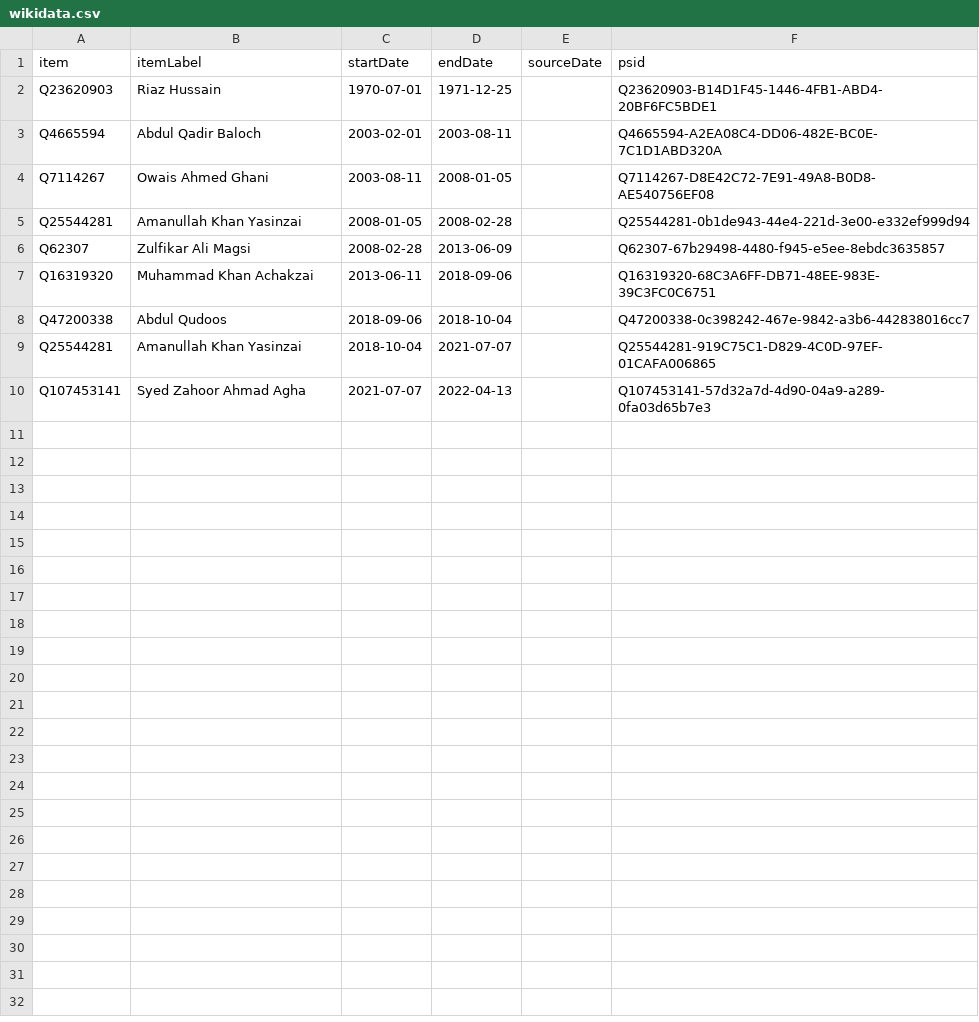
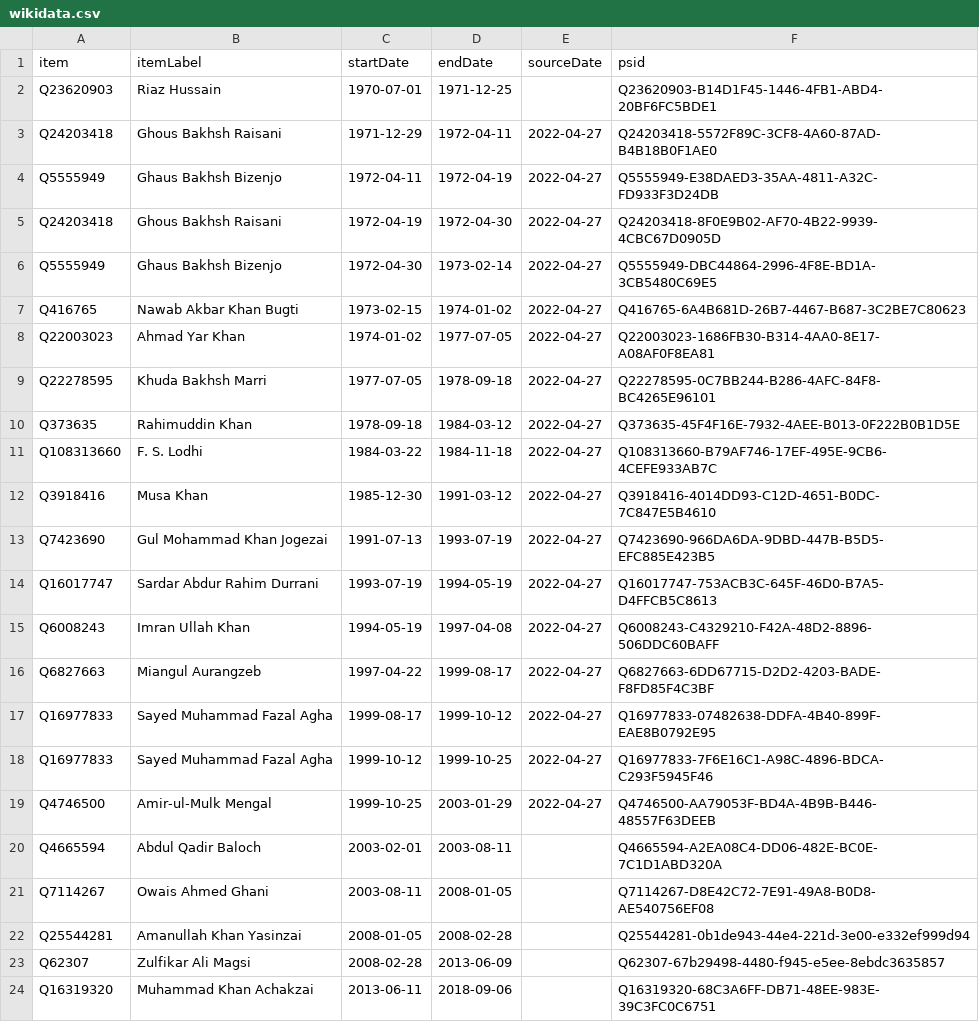
Before and after one commit to every-politician-scrapers/pakistan-ministers, a CSV file: sources/governor-balochistan/wikidata.csv, drawn as a sheet; only a part is shown; the shorter side is filled out with more unchanged rows; the diff names each change by its address in the sheet, - before the commit and + after, or states it on an @@ line.

Commit message:
refresh data

```diff
--- a/sources/governor-balochistan/wikidata.csv
+++ b/sources/governor-balochistan/wikidata.csv
+row 3: Q24203418 | Ghous Bakhsh Raisani | 1971-12-29 | 1972-04-11 | 2022-04-27 | Q24203418-5572F89C-3CF8-4A60-87AD-B4B18B0F1AE0
+row 4: Q5555949 | Ghaus Bakhsh Bizenjo | 1972-04-11 | 1972-04-19 | 2022-04-27 | Q5555949-E38DAED3-35AA-4811-A32C-FD933F3D24DB
+row 5: Q24203418 | Ghous Bakhsh Raisani | 1972-04-19 | 1972-04-30 | 2022-04-27 | Q24203418-8F0E9B02-AF70-4B22-9939-4CBC67D0905D
+row 6: Q5555949 | Ghaus Bakhsh Bizenjo | 1972-04-30 | 1973-02-14 | 2022-04-27 | Q5555949-DBC44864-2996-4F8E-BD1A-3CB5480C69E5
+row 7: Q416765 | Nawab Akbar Khan Bugti | 1973-02-15 | 1974-01-02 | 2022-04-27 | Q416765-6A4B681D-26B7-4467-B687-3C2BE7C80623
+row 8: Q22003023 | Ahmad Yar Khan | 1974-01-02 | 1977-07-05 | 2022-04-27 | Q22003023-1686FB30-B314-4AA0-8E17-A08AF0F8EA81
+row 9: Q22278595 | Khuda Bakhsh Marri | 1977-07-05 | 1978-09-18 | 2022-04-27 | Q22278595-0C7BB244-B286-4AFC-84F8-BC4265E96101
+row 10: Q373635 | Rahimuddin Khan | 1978-09-18 | 1984-03-12 | 2022-04-27 | Q373635-45F4F16E-7932-4AEE-B013-0F222B0B1D5E
+row 11: Q108313660 | F. S. Lodhi | 1984-03-22 | 1984-11-18 | 2022-04-27 | Q108313660-B79AF746-17EF-495E-9CB6-4CEFE933AB7C
+row 12: Q3918416 | Musa Khan | 1985-12-30 | 1991-03-12 | 2022-04-27 | Q3918416-4014DD93-C12D-4651-B0DC-7C847E5B4610
+row 13: Q7423690 | Gul Mohammad Khan Jogezai | 1991-07-13 | 1993-07-19 | 2022-04-27 | Q7423690-966DA6DA-9DBD-447B-B5D5-EFC885E423B5
+row 14: Q16017747 | Sardar Abdur Rahim Durrani | 1993-07-19 | 1994-05-19 | 2022-04-27 | Q16017747-753ACB3C-645F-46D0-B7A5-D4FFCB5C8613
+row 15: Q6008243 | Imran Ullah Khan | 1994-05-19 | 1997-04-08 | 2022-04-27 | Q6008243-C4329210-F42A-48D2-8896-506DDC60BAFF
+row 16: Q6827663 | Miangul Aurangzeb | 1997-04-22 | 1999-08-17 | 2022-04-27 | Q6827663-6DD67715-D2D2-4203-BADE-F8FD85F4C3BF
+row 17: Q16977833 | Sayed Muhammad Fazal Agha | 1999-08-17 | 1999-10-12 | 2022-04-27 | Q16977833-07482638-DDFA-4B40-899F-EAE8B0792E95
+row 18: Q16977833 | Sayed Muhammad Fazal Agha | 1999-10-12 | 1999-10-25 | 2022-04-27 | Q16977833-7F6E16C1-A98C-4896-BDCA-C293F5945F46
+row 19: Q4746500 | Amir-ul-Mulk Mengal | 1999-10-25 | 2003-01-29 | 2022-04-27 | Q4746500-AA79053F-BD4A-4B9B-B446-48557F63DEEB
```
Also changed, not shown: sources/governor-balochistan/diff.csv.
